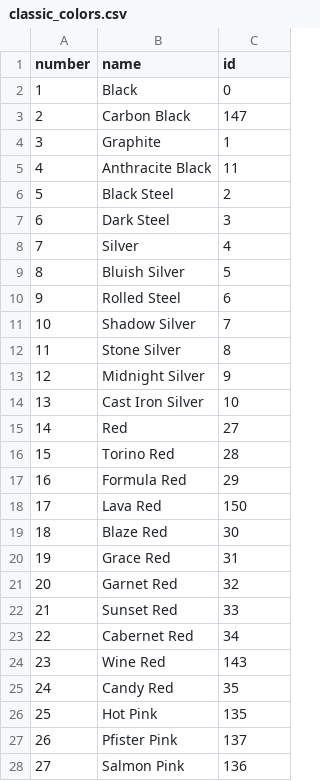
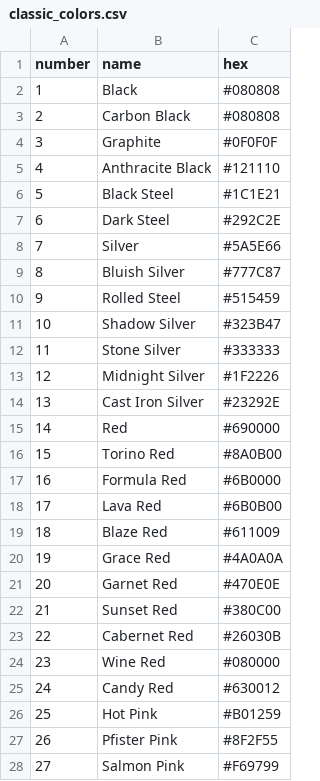
Before and after one commit to AkageSpring/upgraded-invention, a CSV file: classic_colors.csv, drawn as a sheet; only a part is shown; the diff covers the shown part only.

Commit message:
feat: add color hex

```diff
--- a/classic_colors.csv
+++ b/classic_colors.csv
@@ -1,28 +1,28 @@
-number,name,id
-1,Black,0
-2,Carbon Black,147
-3,Graphite,1
-4,Anthracite Black,11
-5,Black Steel,2
-6,Dark Steel,3
-7,Silver,4
-8,Bluish Silver,5
-9,Rolled Steel,6
-10,Shadow Silver,7
-11,Stone Silver,8
-12,Midnight Silver,9
-13,Cast Iron Silver,10
-14,Red,27
-15,Torino Red,28
-16,Formula Red,29
-17,Lava Red,150
-18,Blaze Red,30
-19,Grace Red,31
-20,Garnet Red,32
-21,Sunset Red,33
-22,Cabernet Red,34
-23,Wine Red,143
-24,Candy Red,35
-25,Hot Pink,135
-26,Pfister Pink,137
-27,Salmon Pink,136
+number,name,hex
+1,Black,#080808
+2,Carbon Black,#080808
+3,Graphite,#0F0F0F
+4,Anthracite Black,#121110
+5,Black Steel,#1C1E21
+6,Dark Steel,#292C2E
+7,Silver,#5A5E66
+8,Bluish Silver,#777C87
+9,Rolled Steel,#515459
+10,Shadow Silver,#323B47
+11,Stone Silver,#333333
+12,Midnight Silver,#1F2226
+13,Cast Iron Silver,#23292E
+14,Red,#690000
+15,Torino Red,#8A0B00
+16,Formula Red,#6B0000
+17,Lava Red,#6B0B00
+18,Blaze Red,#611009
+19,Grace Red,#4A0A0A
+20,Garnet Red,#470E0E
+21,Sunset Red,#380C00
+22,Cabernet Red,#26030B
+23,Wine Red,#080000
+24,Candy Red,#630012
+25,Hot Pink,#B01259
+26,Pfister Pink,#8F2F55
+27,Salmon Pink,#F69799
```
Also changed, not shown: 48 edited cells elsewhere in this file, metallic_colors.csv.
